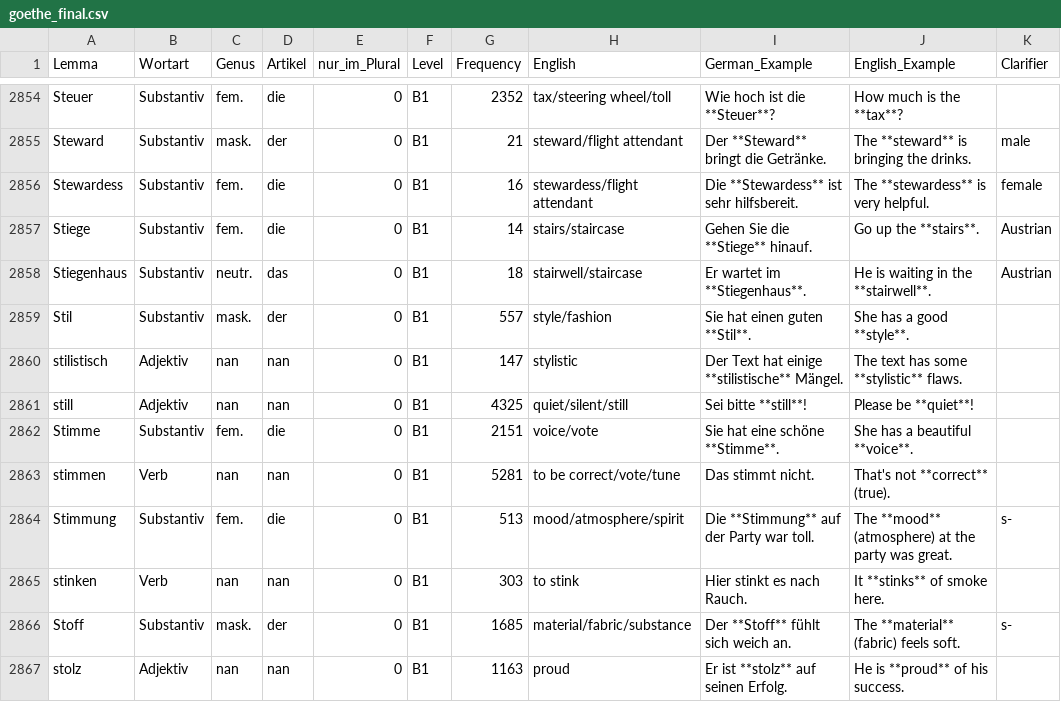
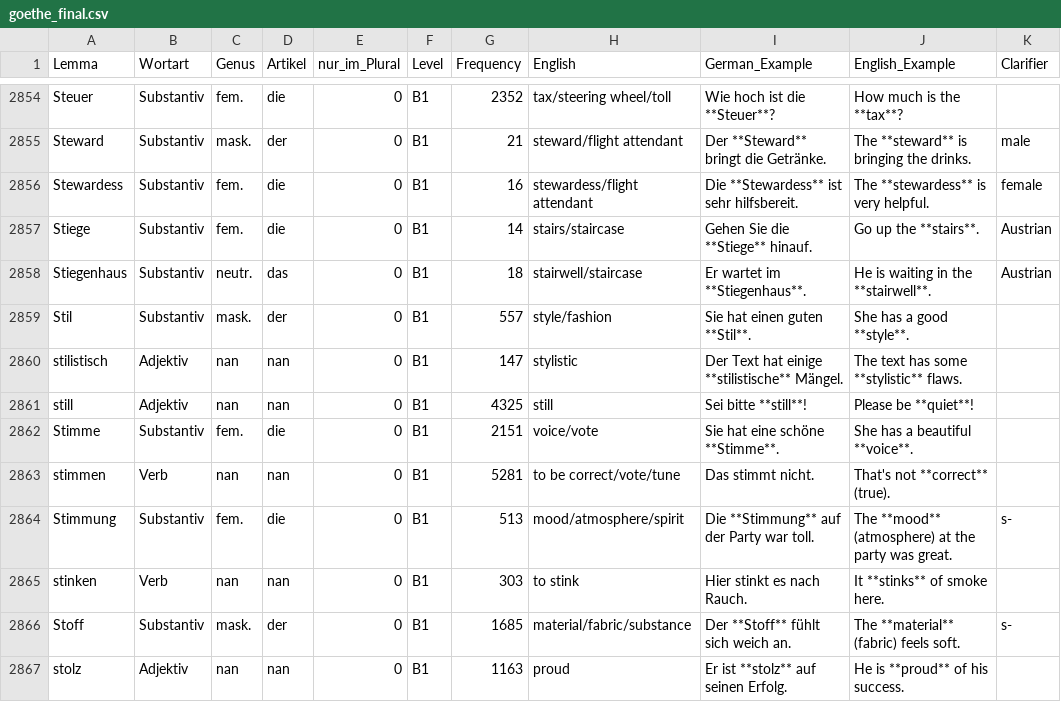
Before and after one commit to hieuristic/flashrecall, a CSV file: goethe_final.csv, drawn as a sheet; only a part is shown, gaps mark what is left out.

```diff
--- a/goethe_final.csv
+++ b/goethe_final.csv
@@ -2860,3 +2860,3 @@ Stil;Substantiv;mask.;der;0;B1;557;style/fashion;Sie hat einen guten **Stil**.;S
 stilistisch;Adjektiv;nan;nan;0;B1;147;stylistic;Der Text hat einige **stilistische** Mängel.;The text has some **stylistic** flaws.;
-still;Adjektiv;nan;nan;0;B1;4325;quiet/silent/still;Sei bitte **still**!;Please be **quiet**!;
+still;Adjektiv;nan;nan;0;B1;4325;still;Sei bitte **still**!;Please be **quiet**!;
 Stimme;Substantiv;fem.;die;0;B1;2151;voice/vote;Sie hat eine schöne **Stimme**.;She has a beautiful **voice**.;
```
Also changed, not shown: 1 other file.
